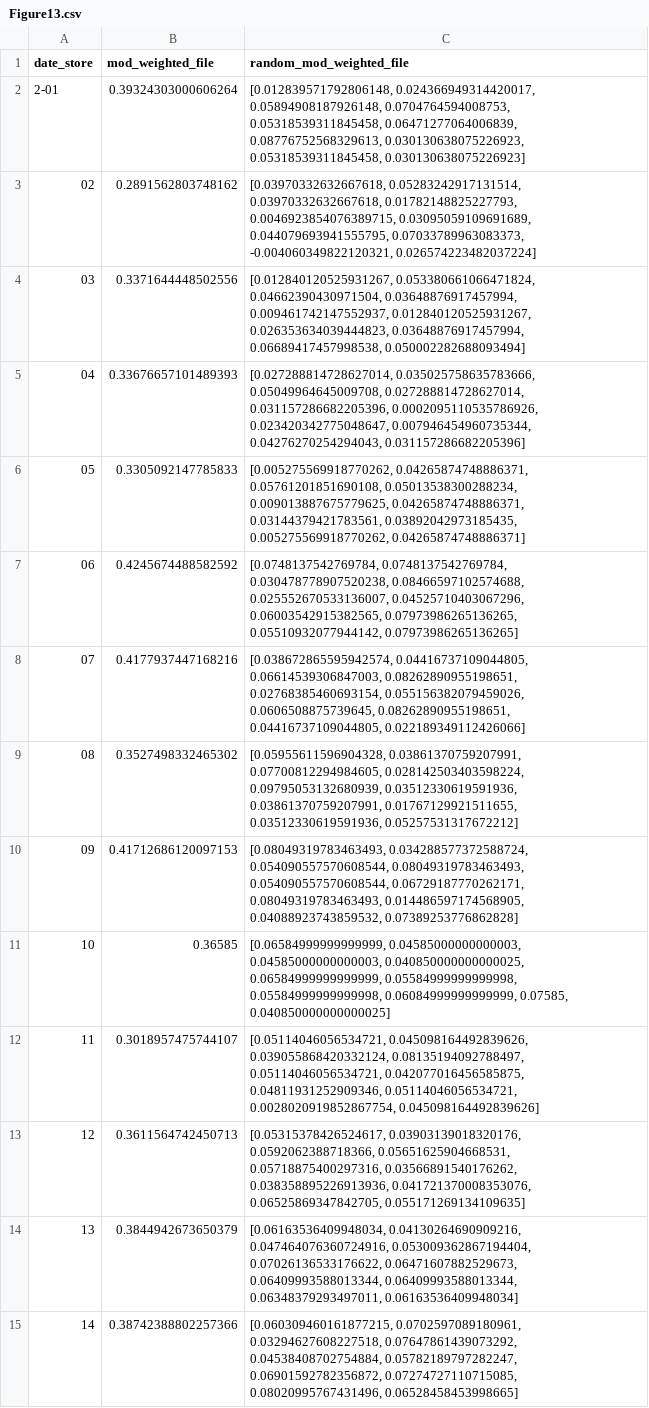
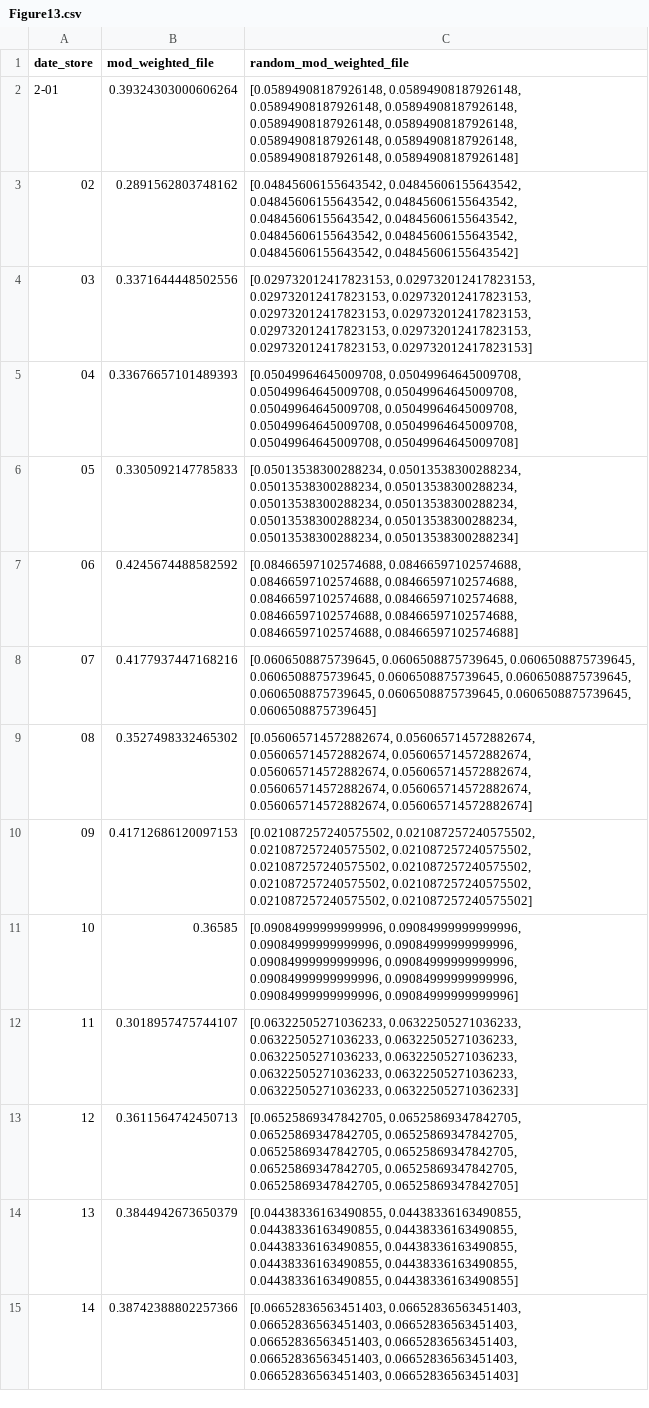
Before and after one commit to pasqualinodipilla/Software-Computing, a CSV file: data/modularity/Figure13.csv, drawn as a sheet; only a part is shown; the diff covers the shown part only; the diff names each change by its address in the sheet, - before the commit and + after, or states it on an @@ line.

```diff
--- a/data/modularity/Figure13.csv
+++ b/data/modularity/Figure13.csv
-C2 (random_mod_weighted_file): [0.012839571792806148, 0.024366949314420017, 0.05894908187926148, 0.0704764594008753, 0.05318539311845458, 0.06471277064006839, 0.08776752568329613, 0.030130638075226923, 0.05318539311845458, 0.030130638075226923]
+C2 (random_mod_weighted_file): [0.05894908187926148, 0.05894908187926148, 0.05894908187926148, 0.05894908187926148, 0.05894908187926148, 0.05894908187926148, 0.05894908187926148, 0.05894908187926148, 0.05894908187926148, 0.05894908187926148]
-C3 (random_mod_weighted_file): [0.03970332632667618, 0.05283242917131514, 0.03970332632667618, 0.01782148825227793, 0.0046923854076389715, 0.03095059109691689, 0.044079693941555795, 0.07033789963083373, -0.004060349822120321, 0.026574223482037224]
+C3 (random_mod_weighted_file): [0.04845606155643542, 0.04845606155643542, 0.04845606155643542, 0.04845606155643542, 0.04845606155643542, 0.04845606155643542, 0.04845606155643542, 0.04845606155643542, 0.04845606155643542, 0.04845606155643542]
-C4 (random_mod_weighted_file): [0.012840120525931267, 0.053380661066471824, 0.04662390430971504, 0.03648876917457994, 0.009461742147552937, 0.012840120525931267, 0.026353634039444823, 0.03648876917457994, 0.06689417457998538, 0.050002282688093494]
+C4 (random_mod_weighted_file): [0.029732012417823153, 0.029732012417823153, 0.029732012417823153, 0.029732012417823153, 0.029732012417823153, 0.029732012417823153, 0.029732012417823153, 0.029732012417823153, 0.029732012417823153, 0.029732012417823153]
-C5 (random_mod_weighted_file): [0.027288814728627014, 0.035025758635783666, 0.05049964645009708, 0.027288814728627014, 0.031157286682205396, 0.0002095110535786926, 0.023420342775048647, 0.007946454960735344, 0.04276270254294043, 0.031157286682205396]
+C5 (random_mod_weighted_file): [0.05049964645009708, 0.05049964645009708, 0.05049964645009708, 0.05049964645009708, 0.05049964645009708, 0.05049964645009708, 0.05049964645009708, 0.05049964645009708, 0.05049964645009708, 0.05049964645009708]
-C6 (random_mod_weighted_file): [0.005275569918770262, 0.04265874748886371, 0.05761201851690108, 0.05013538300288234, 0.009013887675779625, 0.04265874748886371, 0.03144379421783561, 0.03892042973185435, 0.005275569918770262, 0.04265874748886371]
+C6 (random_mod_weighted_file): [0.05013538300288234, 0.05013538300288234, 0.05013538300288234, 0.05013538300288234, 0.05013538300288234, 0.05013538300288234, 0.05013538300288234, 0.05013538300288234, 0.05013538300288234, 0.05013538300288234]
-C7 (random_mod_weighted_file): [0.0748137542769784, 0.0748137542769784, 0.030478778907520238, 0.08466597102574688, 0.025552670533136007, 0.04525710403067296, 0.06003542915382565, 0.07973986265136265, 0.05510932077944142, 0.07973986265136265]
+C7 (random_mod_weighted_file): [0.08466597102574688, 0.08466597102574688, 0.08466597102574688, 0.08466597102574688, 0.08466597102574688, 0.08466597102574688, 0.08466597102574688, 0.08466597102574688, 0.08466597102574688, 0.08466597102574688]
-C8 (random_mod_weighted_file): [0.038672865595942574, 0.04416737109044805, 0.06614539306847003, 0.08262890955198651, 0.02768385460693154, 0.055156382079459026, 0.0606508875739645, 0.08262890955198651, 0.04416737109044805, 0.022189349112426066]
+C8 (random_mod_weighted_file): [0.0606508875739645, 0.0606508875739645, 0.0606508875739645, 0.0606508875739645, 0.0606508875739645, 0.0606508875739645, 0.0606508875739645, 0.0606508875739645, 0.0606508875739645, 0.0606508875739645]
-C9 (random_mod_weighted_file): [0.05955611596904328, 0.03861370759207991, 0.07700812294984605, 0.028142503403598224, 0.09795053132680939, 0.03512330619591936, 0.03861370759207991, 0.01767129921511655, 0.03512330619591936, 0.05257531317672212]
+C9 (random_mod_weighted_file): [0.056065714572882674, 0.056065714572882674, 0.056065714572882674, 0.056065714572882674, 0.056065714572882674, 0.056065714572882674, 0.056065714572882674, 0.056065714572882674, 0.056065714572882674, 0.056065714572882674]
-C10 (random_mod_weighted_file): [0.08049319783463493, 0.034288577372588724, 0.054090557570608544, 0.08049319783463493, 0.054090557570608544, 0.06729187770262171, 0.08049319783463493, 0.014486597174568905, 0.04088923743859532, 0.07389253776862828]
+C10 (random_mod_weighted_file): [0.021087257240575502, 0.021087257240575502, 0.021087257240575502, 0.021087257240575502, 0.021087257240575502, 0.021087257240575502, 0.021087257240575502, 0.021087257240575502, 0.021087257240575502, 0.021087257240575502]
-C11 (random_mod_weighted_file): [0.06584999999999999, 0.04585000000000003, 0.04585000000000003, 0.040850000000000025, 0.06584999999999999, 0.05584999999999998, 0.05584999999999998, 0.06084999999999999, 0.07585, 0.040850000000000025]
+C11 (random_mod_weighted_file): [0.09084999999999996, 0.09084999999999996, 0.09084999999999996, 0.09084999999999996, 0.09084999999999996, 0.09084999999999996, 0.09084999999999996, 0.09084999999999996, 0.09084999999999996, 0.09084999999999996]
-C12 (random_mod_weighted_file): [0.05114046056534721, 0.045098164492839626, 0.039055868420332124, 0.08135194092788497, 0.05114046056534721, 0.042077016456585875, 0.04811931252909346, 0.05114046056534721, 0.0028020919852867754, 0.045098164492839626]
+C12 (random_mod_weighted_file): [0.06322505271036233, 0.06322505271036233, 0.06322505271036233, 0.06322505271036233, 0.06322505271036233, 0.06322505271036233, 0.06322505271036233, 0.06322505271036233, 0.06322505271036233, 0.06322505271036233]
-C13 (random_mod_weighted_file): [0.05315378426524617, 0.03903139018320176, 0.0592062388718366, 0.05651625904668531, 0.05718875400297316, 0.03566891540176262, 0.038358895226913936, 0.041721370008353076, 0.06525869347842705, 0.055171269134109635]
+C13 (random_mod_weighted_file): [0.06525869347842705, 0.06525869347842705, 0.06525869347842705, 0.06525869347842705, 0.06525869347842705, 0.06525869347842705, 0.06525869347842705, 0.06525869347842705, 0.06525869347842705, 0.06525869347842705]
-C14 (random_mod_weighted_file): [0.06163536409948034, 0.04130264690909216, 0.047464076360724916, 0.053009362867194404, 0.07026136533176622, 0.06471607882529673, 0.06409993588013344, 0.06409993588013344, 0.06348379293497011, 0.06163536409948034]
+C14 (random_mod_weighted_file): [0.04438336163490855, 0.04438336163490855, 0.04438336163490855, 0.04438336163490855, 0.04438336163490855, 0.04438336163490855, 0.04438336163490855, 0.04438336163490855, 0.04438336163490855, 0.04438336163490855]
-C15 (random_mod_weighted_file): [0.060309460161877215, 0.0702597089180961, 0.03294627608227518, 0.07647861439073292, 0.04538408702754884, 0.05782189797282247, 0.06901592782356872, 0.07274727110715085, 0.08020995767431496, 0.06528458453998665]
+C15 (random_mod_weighted_file): [0.06652836563451403, 0.06652836563451403, 0.06652836563451403, 0.06652836563451403, 0.06652836563451403, 0.06652836563451403, 0.06652836563451403, 0.06652836563451403, 0.06652836563451403, 0.06652836563451403]
```
Also changed, not shown: 25 edited cells elsewhere in this file, data/betweeness/PanelA.csv, data/frequency/Fraction.csv, 15 other files.
